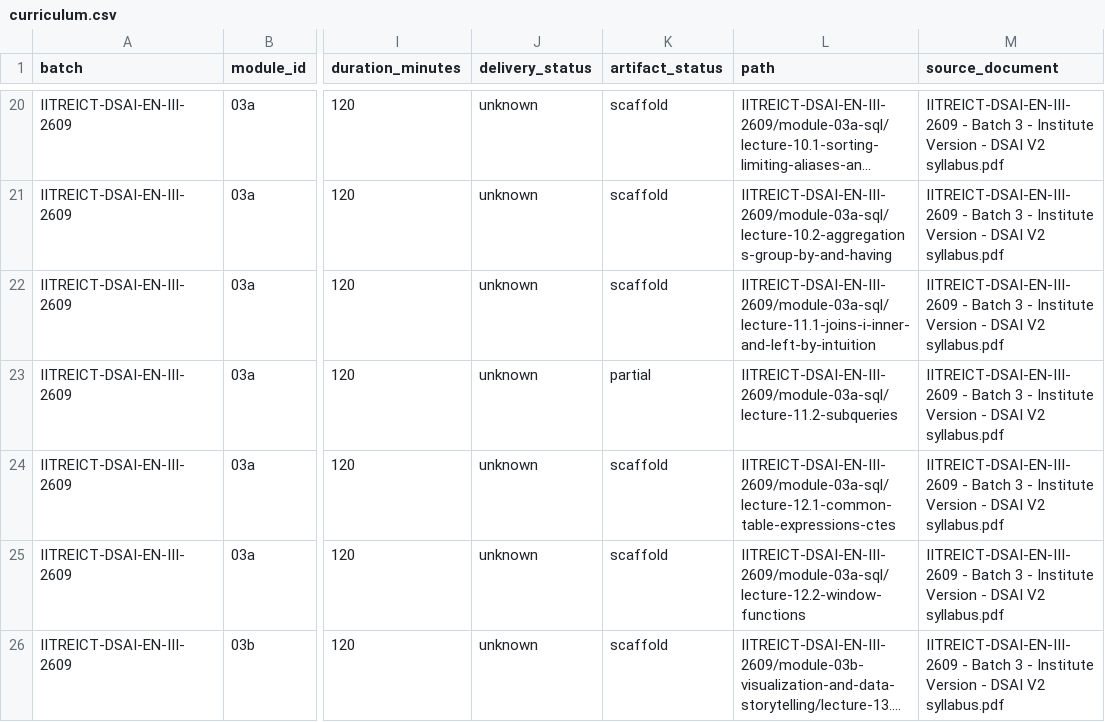
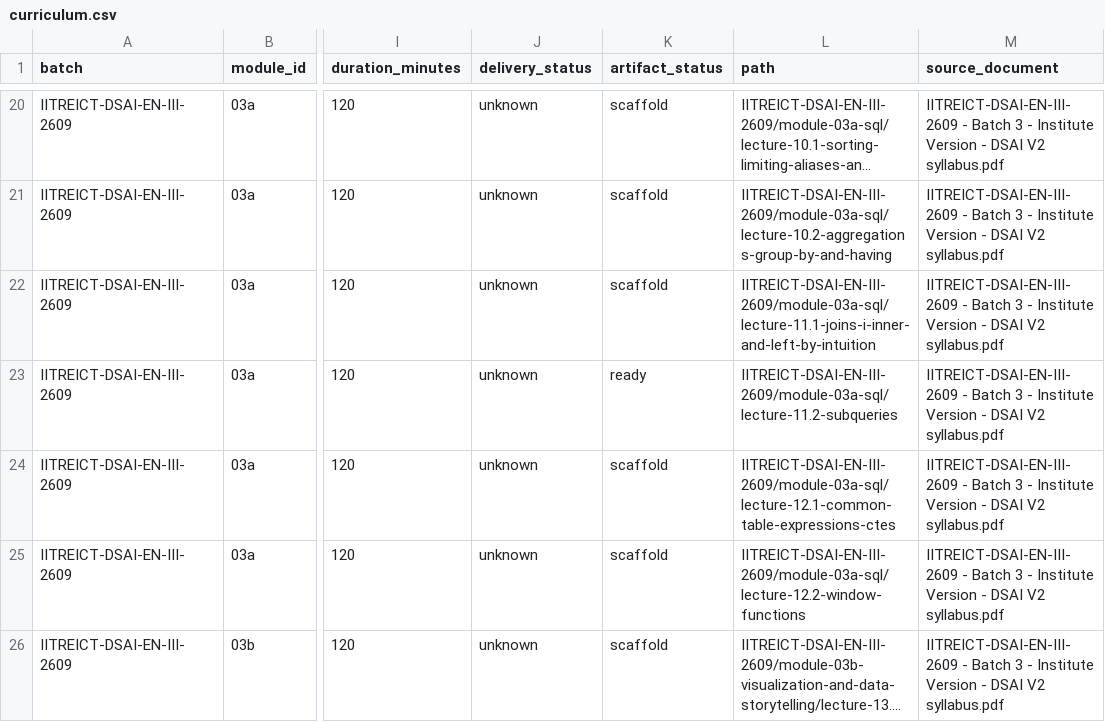
Before and after one commit to isparshchauhan-wq/isparsh-chauhan-curriculum, a CSV file: IITREICT-DSAI-EN-III-2609/curriculum.csv, drawn as a sheet; only a part is shown, gaps mark what is left out; long unchanged cells end in …; the diff names each change by its address in the sheet, - before the commit and + after, or states it on an @@ line.

Commit message:
Complete DSAI verification with local runtime checks

```diff
--- a/IITREICT-DSAI-EN-III-2609/curriculum.csv
+++ b/IITREICT-DSAI-EN-III-2609/curriculum.csv
-K23 (artifact_status): partial
+K23 (artifact_status): ready
```
Also changed, not shown: 12 other files.
